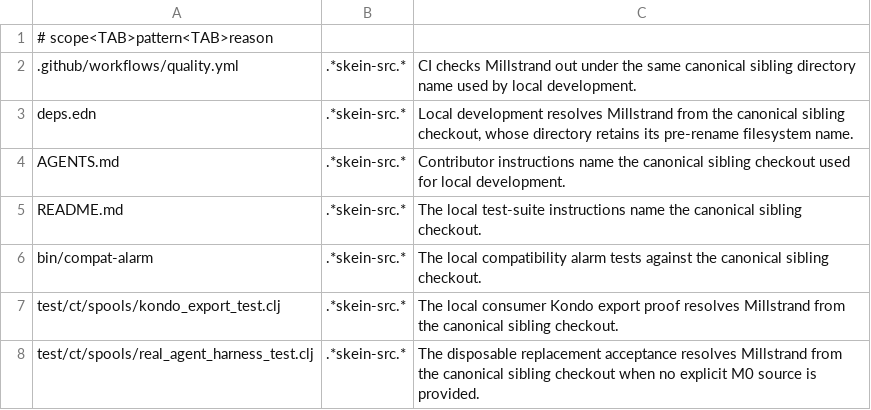
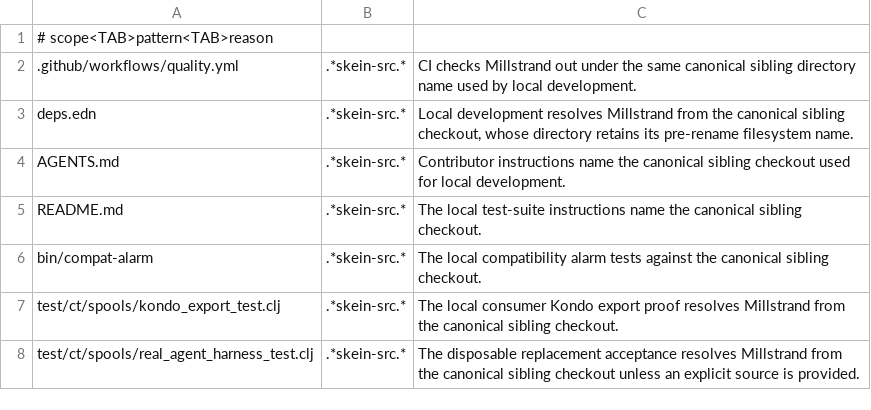
Before and after one commit to codethread/agent-harness.spool, a TSV file: identity-allowlist.tsv, drawn as a sheet.

Commit message:
chore: erase harness cutover scaffolding
Use the ordinary tools.deps workspace surface and remove obsolete release maps, verification tooling, transition prose, and absence-only checks. Retain the real disposable Mill and Weaver acceptance under its current contract.

```diff
--- a/identity-allowlist.tsv
+++ b/identity-allowlist.tsv
@@ -7,2 +7,2 @@ bin/compat-alarm	.*skein-src.*	The local compatibility alarm tests against the c
 test/ct/spools/kondo_export_test.clj	.*skein-src.*	The local consumer Kondo export proof resolves Millstrand from the canonical sibling checkout.
-test/ct/spools/real_agent_harness_test.clj	.*skein-src.*	The disposable replacement acceptance resolves Millstrand from the canonical sibling checkout when no explicit M0 source is provided.
+test/ct/spools/real_agent_harness_test.clj	.*skein-src.*	The disposable replacement acceptance resolves Millstrand from the canonical sibling checkout unless an explicit source is provided.
```
Also changed, not shown: 17 other files.
